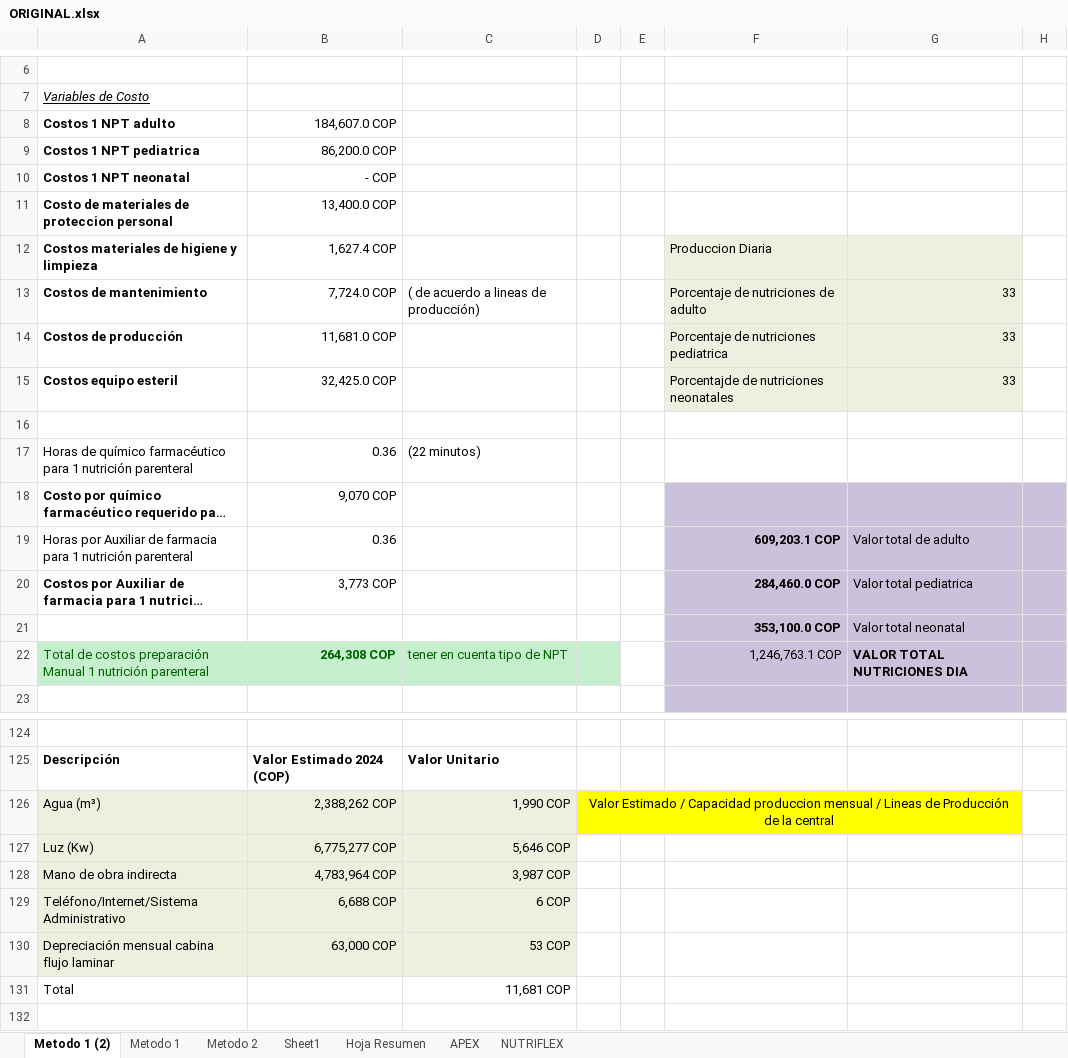
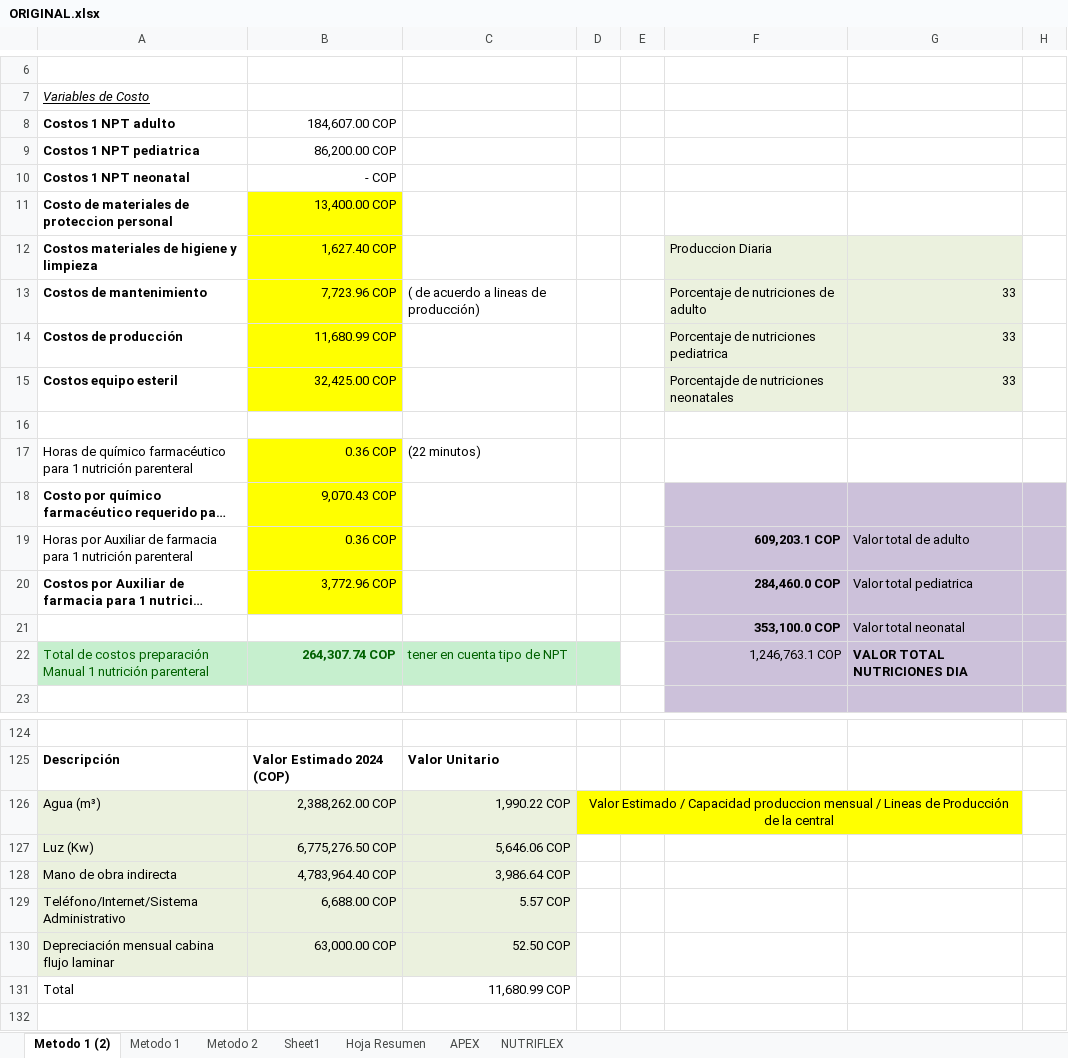
Before and after one commit to varela-labs-ext/nutreconelalma_v2.2, an Excel workbook: docs/ORIGINAL.xlsx, sheet Metodo 1 (2), drawn as a sheet; only a part is shown, gaps mark what is left out; long unchanged cells end in …; values as stored, in another font and other column widths than the file's, no borders; the diff names each change by its address in the sheet, - before the commit and + after, or states it on an @@ line.

```diff
--- a/docs/ORIGINAL.xlsx (sheet Metodo 1 (2))
+++ b/docs/ORIGINAL.xlsx (sheet Metodo 1 (2))
-B8: 184,607.0 COP
+B8: 184,607.00 COP
-B9: 86,200.0 COP
+B9: 86,200.00 COP
-B11: 13,400.0 COP
+B11: 13,400.00 COP
-B11:B15 fill: none
+B11:B15 fill: #FFFF00
-B12: 1,627.4 COP
+B12: 1,627.40 COP
-B13: 7,724.0 COP
+B13: 7,723.96 COP
-B14: 11,681.0 COP
+B14: 11,680.99 COP
-B15: 32,425.0 COP
+B15: 32,425.00 COP
-B17: 0.36
+B17: 0.36 COP
-B17:B20 fill: none
+B17:B20 fill: #FFFF00
-B18: 9,070 COP
+B18: 9,070.43 COP
-B19: 0.36
+B19: 0.36 COP
-B20: 3,773 COP
+B20: 3,772.96 COP
-B22: 264,308 COP
+B22: 264,307.74 COP
-B126: 2,388,262 COP
+B126: 2,388,262.00 COP
-C126: 1,990 COP
+C126: 1,990.22 COP
-B127: 6,775,277 COP
+B127: 6,775,276.50 COP
-C127: 5,646 COP
+C127: 5,646.06 COP
-B128: 4,783,964 COP
+B128: 4,783,964.40 COP
-C128: 3,987 COP
+C128: 3,986.64 COP
-B129: 6,688 COP
+B129: 6,688.00 COP
-C129: 6 COP
+C129: 5.57 COP
-B130: 63,000 COP
+B130: 63,000.00 COP
-C130: 53 COP
+C130: 52.50 COP
-C131: 11,681 COP
+C131: 11,680.99 COP
```
Also changed, not shown: 5 other files.
